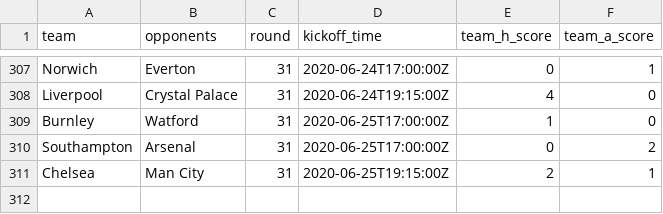
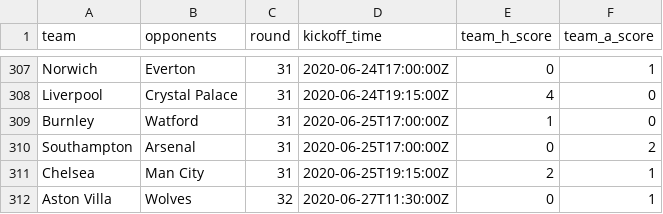
Before and after one commit to eivindhammers/filserver, a CSV file: scores.csv, drawn as a sheet; only a part is shown, gaps mark what is left out; the diff names each change by its address in the sheet, - before the commit and + after, or states it on an @@ line.

Commit message:
update scores

```diff
--- a/scores.csv
+++ b/scores.csv
+row 312: Aston Villa | Wolves | 32 | 2020-06-27T11:30:00Z | 0 | 1
```
